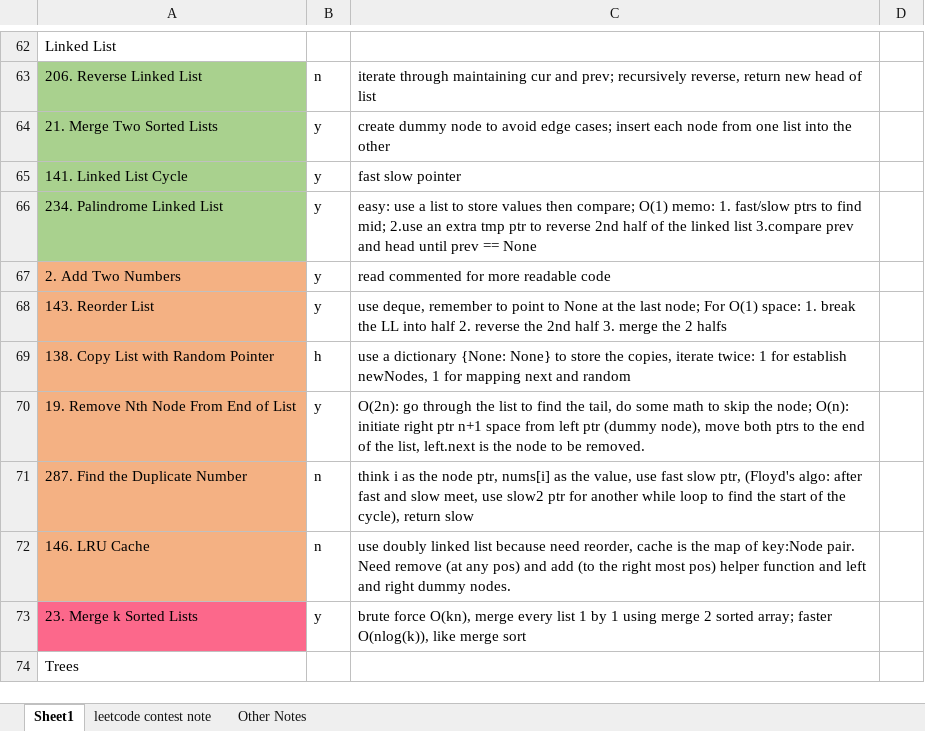
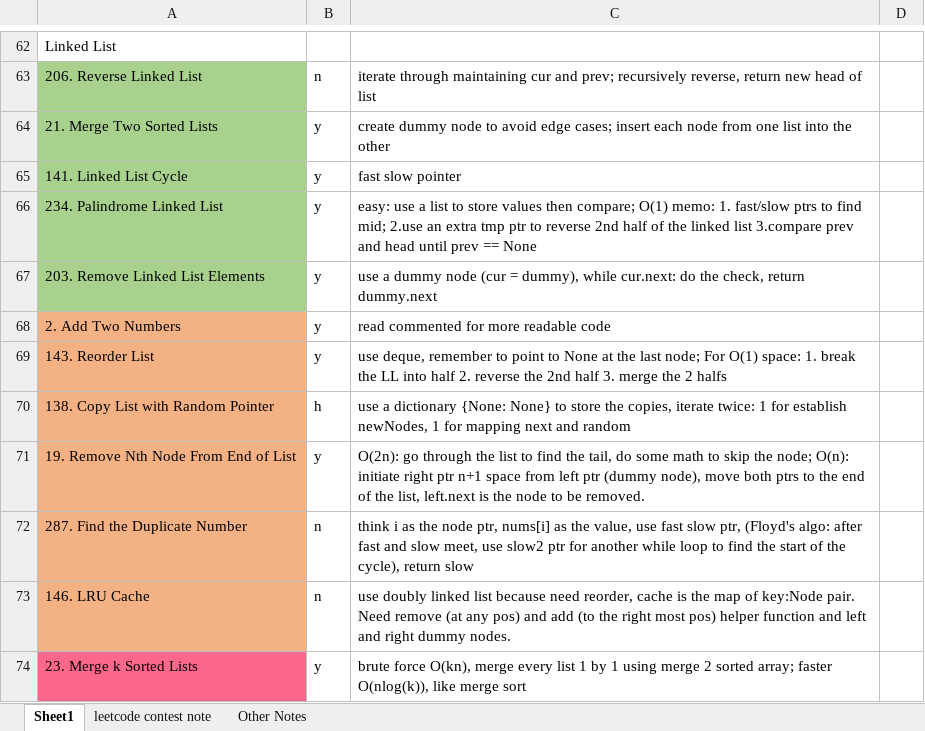
Before and after one commit to liang-bruce/NeetCodePractice, an Excel workbook: Notes.xlsx, sheet Sheet1, drawn as a sheet; only a part is shown, gaps mark what is left out; the shorter side is filled out with more unchanged rows; values as stored, in another font and other column widths than the file's, no borders; the diff names each change by its address in the sheet, - before the commit and + after, or states it on an @@ line.

```diff
--- a/Notes.xlsx (sheet Sheet1)
+++ b/Notes.xlsx (sheet Sheet1)
+row 67: 203. Remove Linked List Elements | y | use a dummy node (cur = dummy), while cur.next: do the check, return dummy.next
```
Also changed, not shown: 1 other file.
